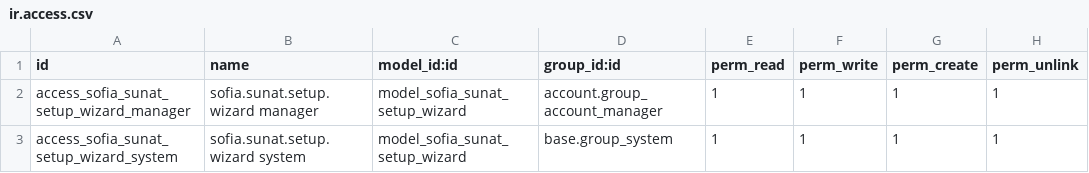
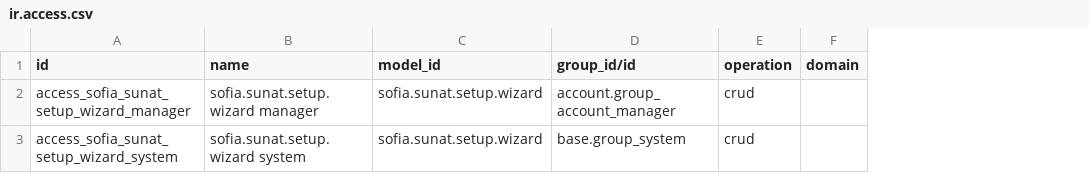
Before and after one commit to DevCios/sofiaerp-saas, a CSV file: products/sofia-erp/addons/l10n_pe_edi_sofia/modules/l10n_pe_sunat/security/ir.access.csv, drawn as a sheet; removed rows and columns are numbered as before the commit, all else as after; the diff names each change by its address in the sheet, - before the commit and + after, or states it on an @@ line.

Commit message:
fix(l10n_pe_sunat): use Odoo 20 ir.access.csv column format (operation=crud) for SUNAT setup wizard

```diff
--- a/products/sofia-erp/addons/l10n_pe_edi_sofia/modules/l10n_pe_sunat/security/ir.access.csv
+++ b/products/sofia-erp/addons/l10n_pe_edi_sofia/modules/l10n_pe_sunat/security/ir.access.csv
-column C (model_id:id), rows 2-3: model_sofia_sunat_setup_wizard | model_sofia_sunat_setup_wizard
+column C (model_id), rows 2-3: sofia.sunat.setup.wizard | sofia.sunat.setup.wizard
-column E (perm_read), rows 2-3: 1 | 1
-column F (perm_write), rows 2-3: 1 | 1
-column G (perm_create), rows 2-3: 1 | 1
-column H (perm_unlink), rows 2-3: 1 | 1
+column E (operation), rows 2-3: crud | crud
+column F (domain), empty
-D1: group_id:id
+D1: group_id/id
```
